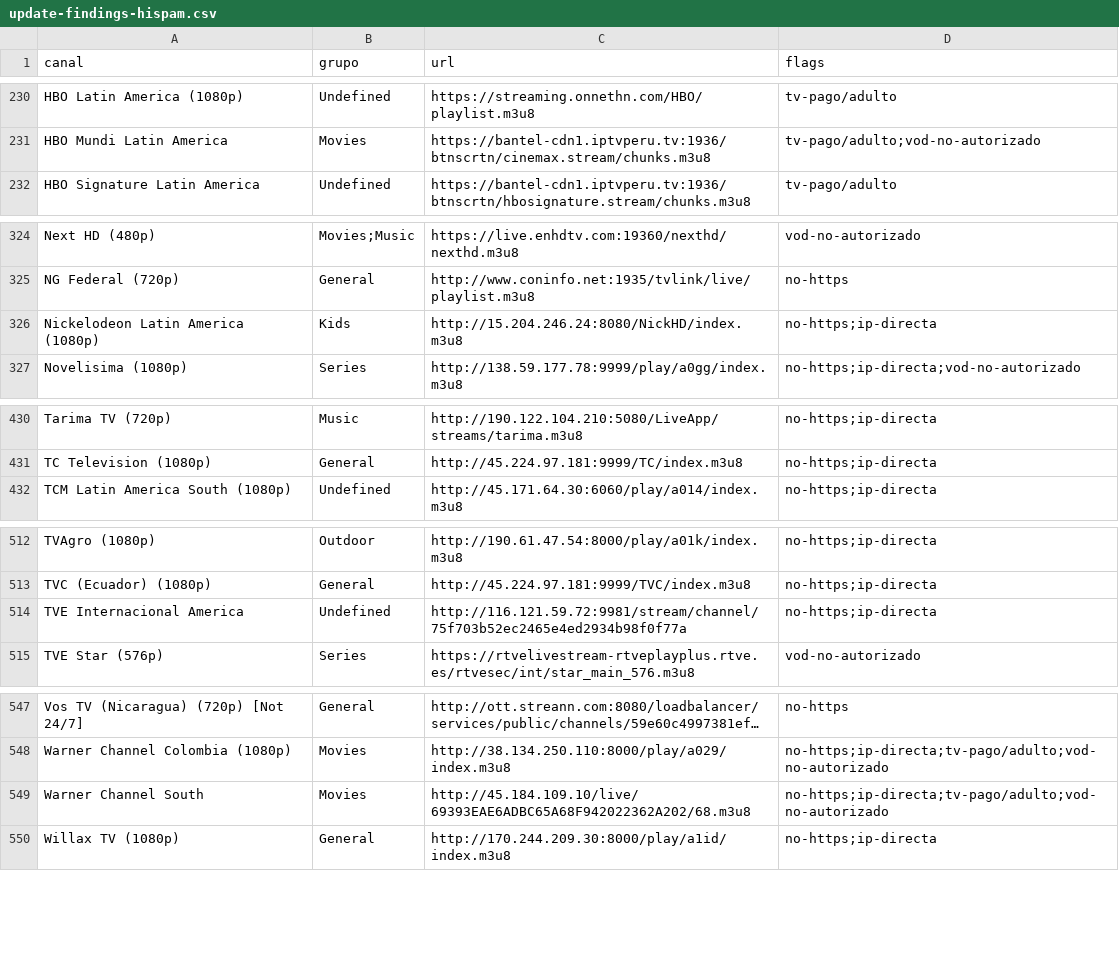
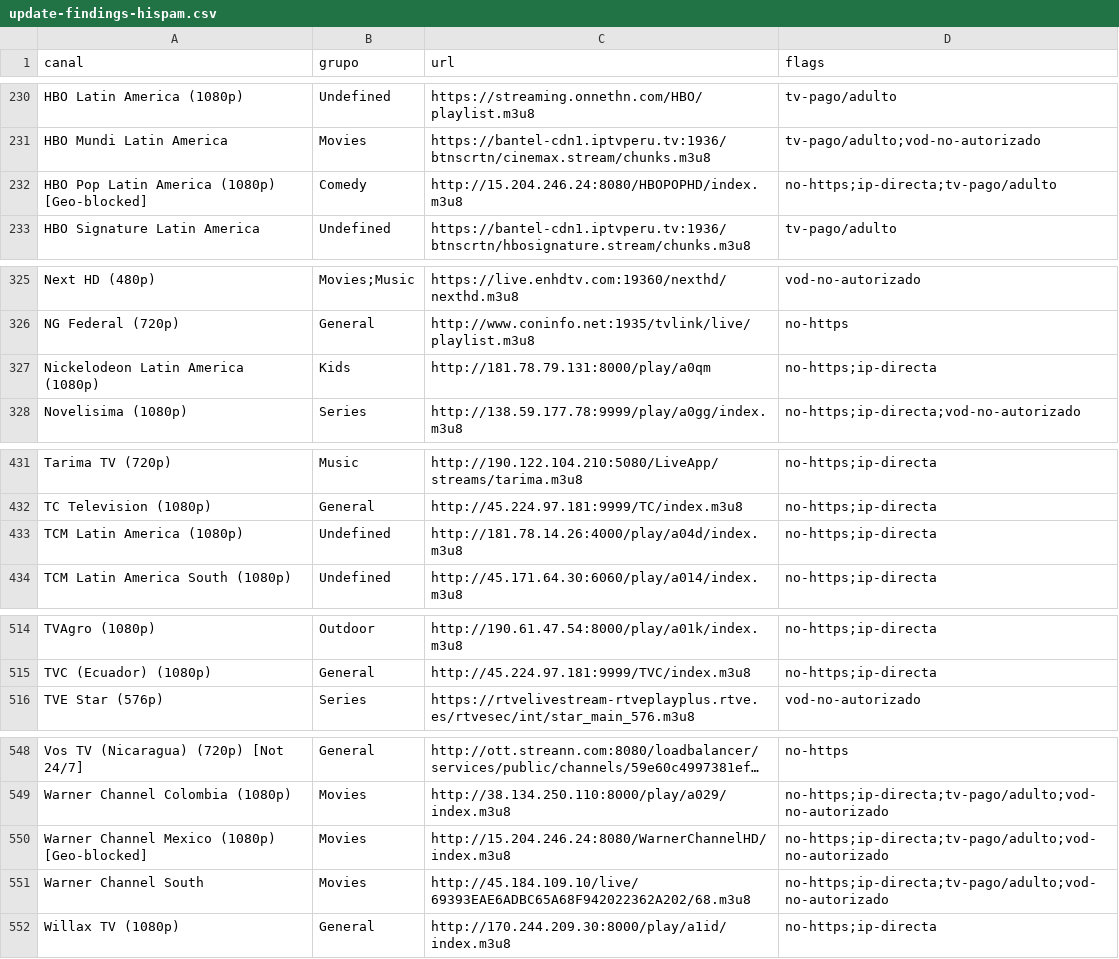
Before and after one commit to andreshuzziel/Tv, a CSV file: upstream/audit/update-findings-hispam.csv, drawn as a sheet; only a part is shown, gaps mark what is left out; long unchanged cells end in …; removed rows and columns are numbered as before the commit, all else as after; the diff names each change by its address in the sheet, - before the commit and + after, or states it on an @@ line.

```diff
--- a/upstream/audit/update-findings-hispam.csv
+++ b/upstream/audit/update-findings-hispam.csv
+row 232: HBO Pop Latin America (1080p) [Geo-blocked] | Comedy | http://15.204.246.24:8080/HBOPOPHD/index.m3u8 | no-https;ip-directa;tv-pago/adulto
-C327 (url): http://15.204.246.24:8080/NickHD/index.m3u8
+C327 (url): http://181.78.79.131:8000/play/a0qm
+row 433: TCM Latin America (1080p) | Undefined | http://181.78.14.26:4000/play/a04d/index.m3u8 | no-https;ip-directa
-row 514: TVE Internacional America | Undefined | http://116.121.59.72:9981/stream/channel/75f703b52ec2465e4ed2934b98f0f77a | no-https;ip-directa
+row 550: Warner Channel Mexico (1080p) [Geo-blocked] | Movies | http://15.204.246.24:8080/WarnerChannelHD/index.m3u8 | no-https;ip-directa;tv-pago/adulto;vod-no-autorizado
```
Also changed, not shown: upstream/audit/update-findings-spa.csv, upstream/audit/update-findings.csv, 3 other files.
